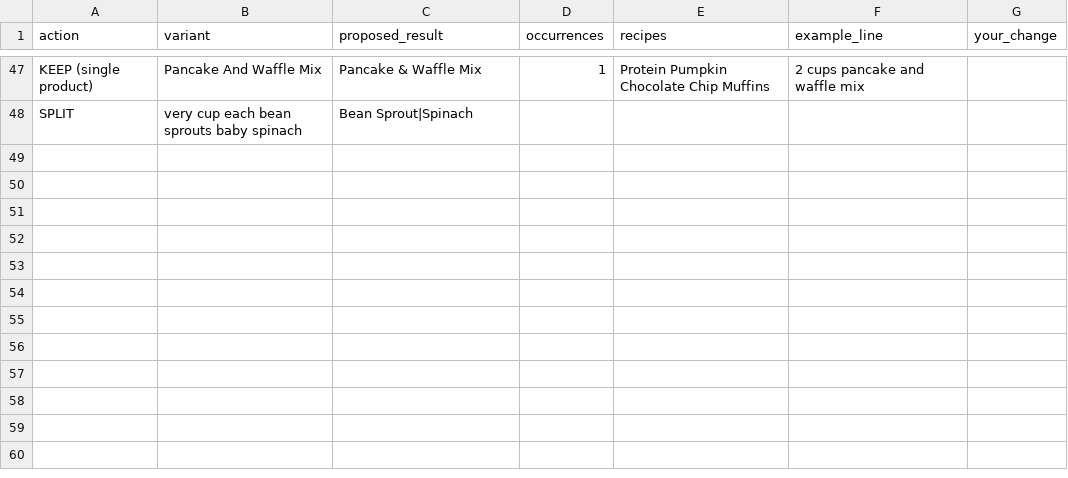
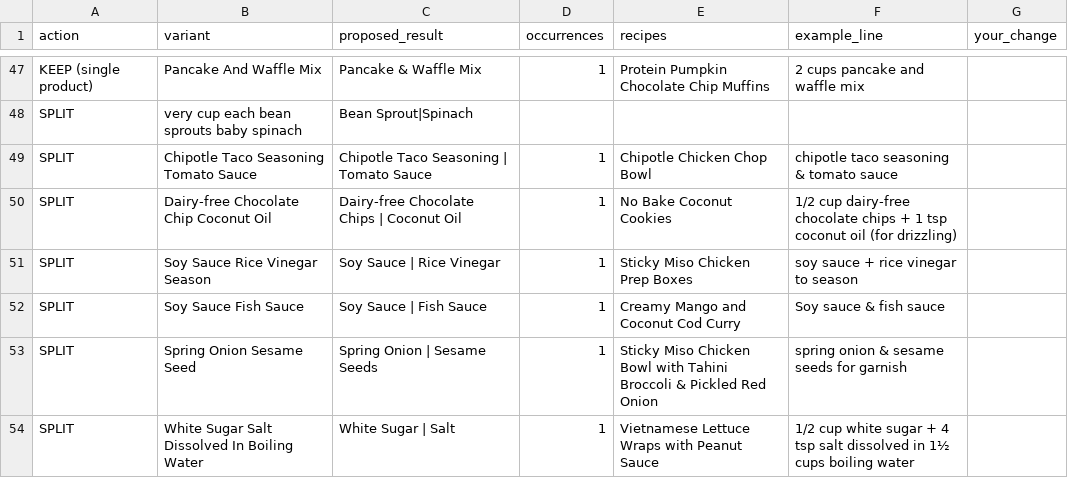
Before and after one commit to saffronlm-cmyk/daily-shuffle, a CSV file: split-plan.csv, drawn as a sheet; only a part is shown, gaps mark what is left out.

```diff
--- a/split-plan.csv
+++ b/split-plan.csv
@@ -48 +48,7 @@ KEEP (single product),Pancake And Waffle Mix,Pancake & Waffle Mix,1,Protein Pump
 SPLIT,very cup each bean sprouts baby spinach,Bean Sprout|Spinach
+SPLIT,Chipotle Taco Seasoning Tomato Sauce,Chipotle Taco Seasoning | Tomato Sauce,1,Chipotle Chicken Chop Bowl,chipotle taco seasoning & tomato sauce,
+SPLIT,Dairy-free Chocolate Chip Coconut Oil,Dairy-free Chocolate Chips | Coconut Oil,1,No Bake Coconut Cookies,1/2 cup dairy-free chocolate chips + 1 tsp coconut oil (for drizzling),
+SPLIT,Soy Sauce Rice Vinegar Season,Soy Sauce | Rice Vinegar,1,Sticky Miso Chicken Prep Boxes,soy sauce + rice vinegar to season,
+SPLIT,Soy Sauce Fish Sauce,Soy Sauce | Fish Sauce,1,Creamy Mango and Coconut Cod Curry,Soy sauce & fish sauce,
+SPLIT,Spring Onion Sesame Seed,Spring Onion | Sesame Seeds,1,Sticky Miso Chicken Bowl with Tahini Broccoli & Pickled Red Onion,spring onion & sesame seeds for garnish,
+SPLIT,White Sugar Salt Dissolved In Boiling Water,White Sugar | Salt,1,Vietnamese Lettuce Wraps with Peanut Sauce,1/2 cup white sugar + 4 tsp salt dissolved in 1½ cups boiling water,
```
Also changed, not shown: ingredient-master.csv, 1 other file.
